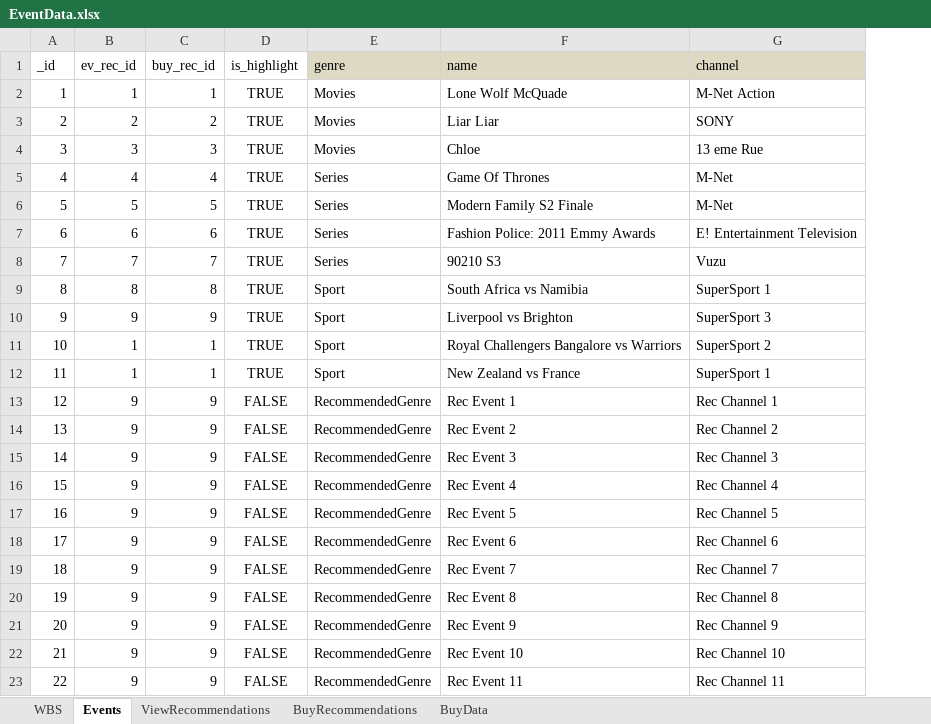
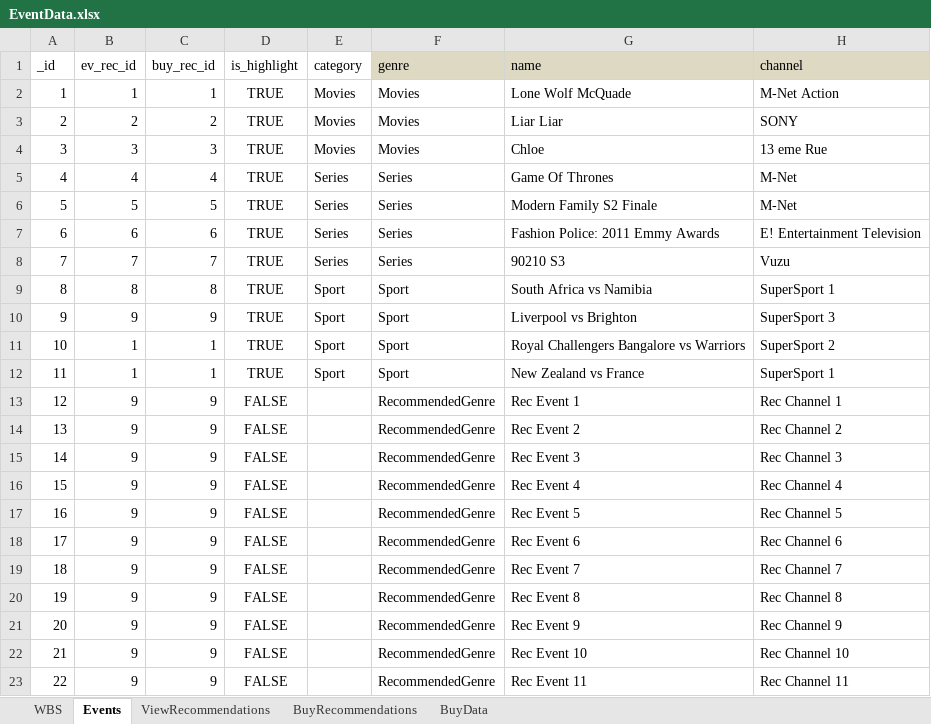
Before and after one commit to vaugan/whatsON, an Excel workbook: data/EventData.xlsx, sheet Events, drawn as a sheet; only a part is shown; values as stored, in another font and other column widths than the file's, no borders; the diff names each change by its address in the sheet, - before the commit and + after, or states it on an @@ line.

Commit message:
added category field to db

```diff
--- a/data/EventData.xlsx (sheet Events)
+++ b/data/EventData.xlsx (sheet Events)
+column E (category), rows 2-12: Movies | Movies | Movies | Series | Series | Series | Series | Sport | Sport | Sport | Sport
```
Also changed, not shown: 3 other files.
